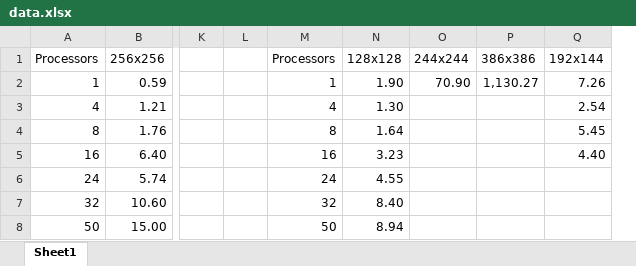
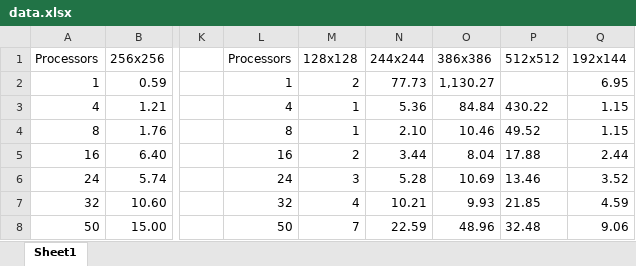
Before and after one commit to WMUStudent21/pCCL, an Excel workbook: data.xlsx, sheet Sheet1, drawn as a sheet; only a part is shown, gaps mark what is left out; values as stored, in another font and other column widths than the file's, no borders; removed rows and columns are numbered as before the commit, all else as after; the diff covers the shown part only; the diff names each change by its address in the sheet, - before the commit and + after, or states it on an @@ line.

```diff
--- a/data.xlsx (sheet Sheet1)
+++ b/data.xlsx (sheet Sheet1)
-column L, empty
+column P (512x512), rows 3-8: 430.22 | 49.52 | 17.88 | 13.46 | 21.85 | 32.48
-M2 (128x128): 1.90
+M2 (128x128): 2
-N2 (244x244): 70.90
+N2 (244x244): 77.73
-Q2 (192x144): 7.26
+Q2 (192x144): 6.95
-M3 (128x128): 1.30
+M3 (128x128): 1
-N3 (244x244): (empty)
+N3 (244x244): 5.36
-O3 (386x386): (empty)
+O3 (386x386): 84.84
-Q3 (192x144): 2.54
+Q3 (192x144): 1.15
-M4 (128x128): 1.64
+M4 (128x128): 1
-N4 (244x244): (empty)
+N4 (244x244): 2.10
-O4 (386x386): (empty)
+O4 (386x386): 10.46
-Q4 (192x144): 5.45
+Q4 (192x144): 1.15
-M5 (128x128): 3.23
+M5 (128x128): 2
-N5 (244x244): (empty)
+N5 (244x244): 3.44
-O5 (386x386): (empty)
+O5 (386x386): 8.04
-Q5 (192x144): 4.40
+Q5 (192x144): 2.44
-M6 (128x128): 4.55
+M6 (128x128): 3
-N6 (244x244): (empty)
+N6 (244x244): 5.28
-O6 (386x386): (empty)
+O6 (386x386): 10.69
-Q6 (192x144): (empty)
+Q6 (192x144): 3.52
-M7 (128x128): 8.40
+M7 (128x128): 4
-N7 (244x244): (empty)
+N7 (244x244): 10.21
-O7 (386x386): (empty)
+O7 (386x386): 9.93
-Q7 (192x144): (empty)
+Q7 (192x144): 4.59
-M8 (128x128): 8.94
+M8 (128x128): 7
-N8 (244x244): (empty)
+N8 (244x244): 22.59
-O8 (386x386): (empty)
+O8 (386x386): 48.96
-Q8 (192x144): (empty)
+Q8 (192x144): 9.06
```
Also changed, not shown: 4 edited cells elsewhere in this sheet, 4 other files.
